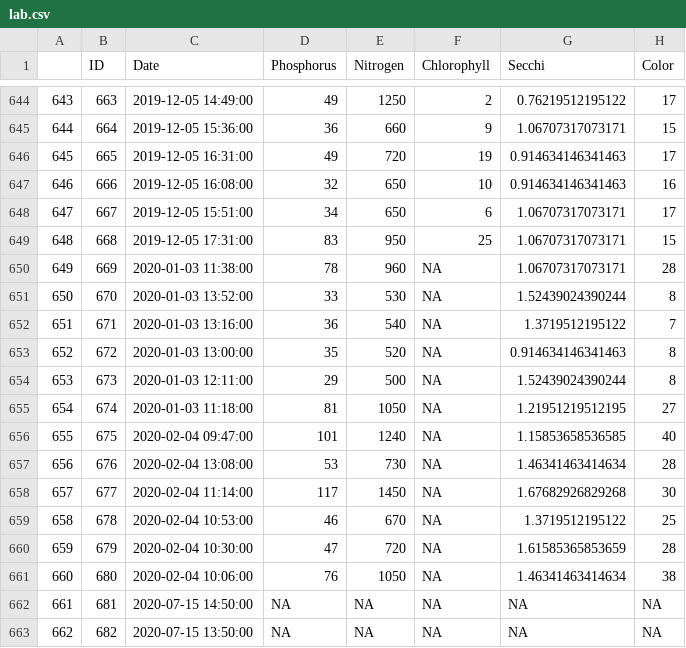
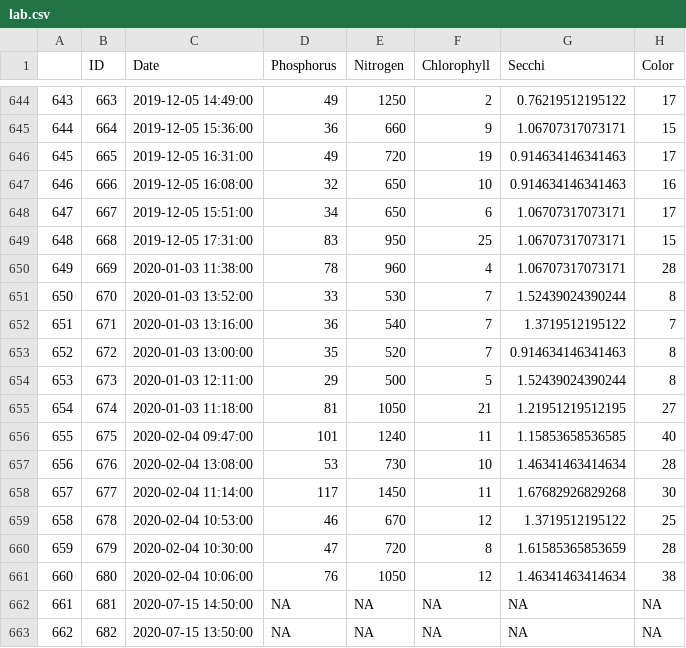
Before and after one commit to LCRoysterproject/wq_lcr_shiny_app, a CSV file: wq_lcr_shiny_app/data/lab.csv, drawn as a sheet; only a part is shown, gaps mark what is left out; the diff names each change by its address in the sheet, - before the commit and + after, or states it on an @@ line.

Commit message:
updated the lakewatch results, republished online on shiny

```diff
--- a/wq_lcr_shiny_app/data/lab.csv
+++ b/wq_lcr_shiny_app/data/lab.csv
-F650 (Chlorophyll): NA
+F650 (Chlorophyll): 4
-F651:F653 (Chlorophyll): NA
+F651:F653 (Chlorophyll): 7
-F654 (Chlorophyll): NA
+F654 (Chlorophyll): 5
-F655 (Chlorophyll): NA
+F655 (Chlorophyll): 21
-F656 (Chlorophyll): NA
+F656 (Chlorophyll): 11
-F657 (Chlorophyll): NA
+F657 (Chlorophyll): 10
-F658 (Chlorophyll): NA
+F658 (Chlorophyll): 11
-F659 (Chlorophyll): NA
+F659 (Chlorophyll): 12
-F660 (Chlorophyll): NA
+F660 (Chlorophyll): 8
-F661 (Chlorophyll): NA
+F661 (Chlorophyll): 12
```
Also changed, not shown: 3 other files.
